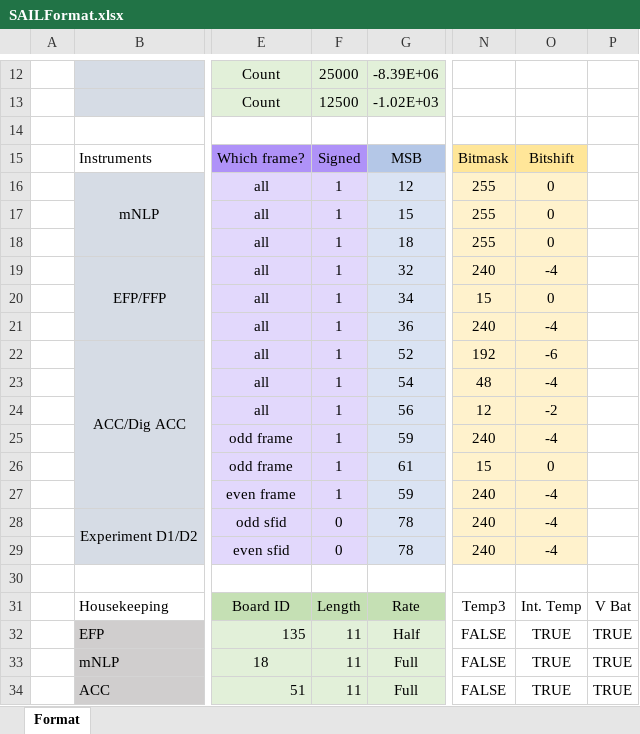
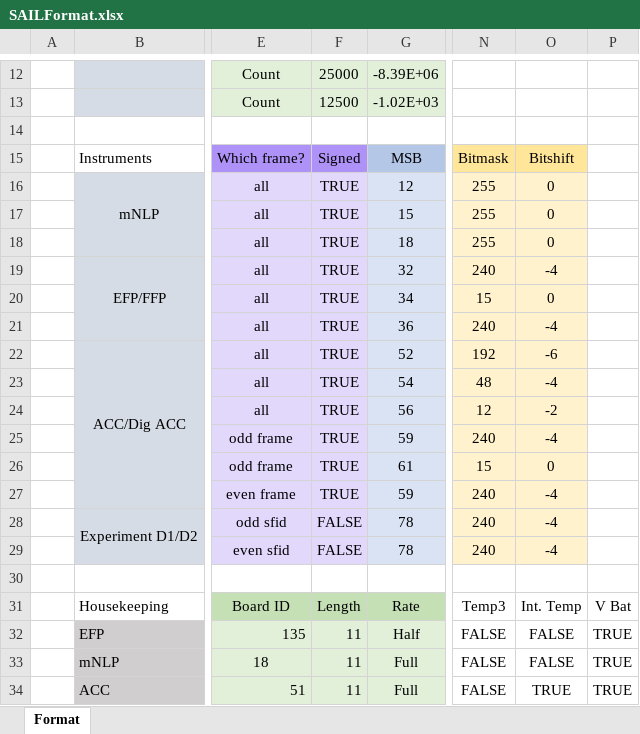
Before and after one commit to yashjain128/vortex_parser, an Excel workbook: lib/SAILFormat.xlsx, sheet Format, drawn as a sheet; only a part is shown, gaps mark what is left out; values as stored, in another font and other column widths than the file's, no borders; the diff names each change by its address in the sheet, - before the commit and + after, or states it on an @@ line.

Commit message:
House keeping values work

```diff
--- a/lib/SAILFormat.xlsx (sheet Format)
+++ b/lib/SAILFormat.xlsx (sheet Format)
-F16:F27: 1
+F16:F27: TRUE
-F28:F29: 0
+F28:F29: FALSE
-O32:O33: TRUE
+O32:O33: FALSE
```
Also changed, not shown: 3 other files.
